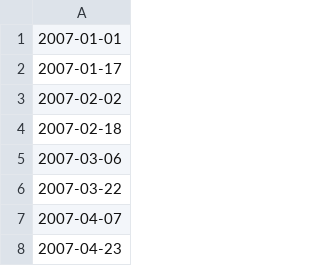
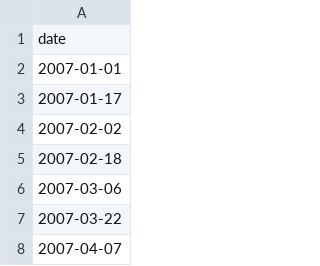
Before and after one commit to r-spatial/dtwSat, a CSV file: inst/lucc_MT/timeline.csv, drawn as a sheet; only a part is shown; the shorter side is filled out with more unchanged rows; the diff names each change by its address in the sheet, - before the commit and + after, or states it on an @@ line.

```diff
--- a/inst/lucc_MT/timeline.csv
+++ b/inst/lucc_MT/timeline.csv
+row 1: date
```
Also changed, not shown: 12 other files.
